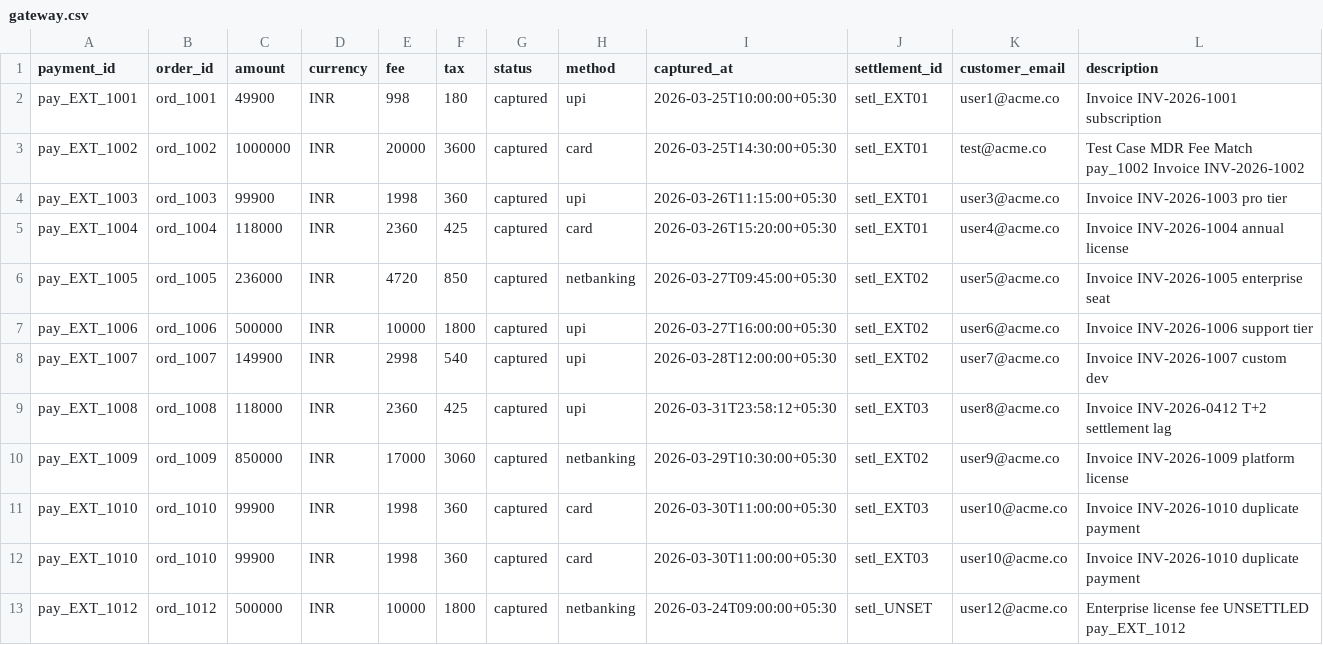
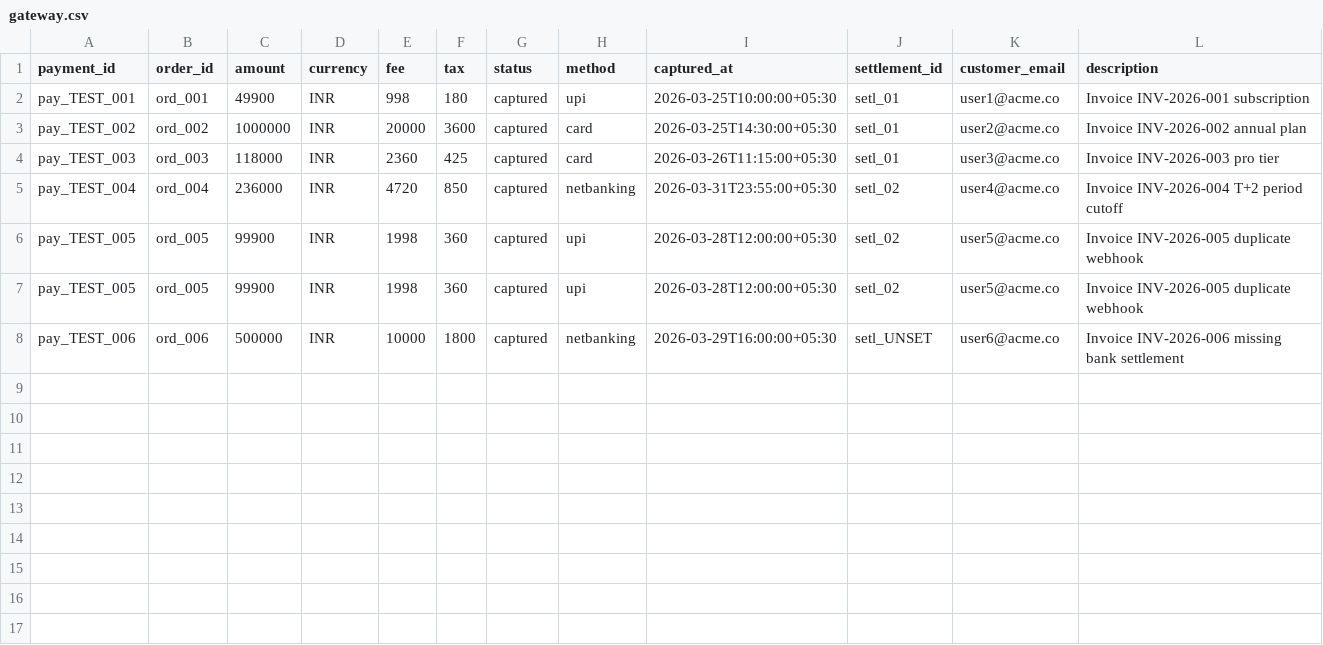
Before and after one commit to Vikas5426/AI-Finance-controller, a CSV file: data/gateway.csv, drawn as a sheet.

```diff
--- a/data/gateway.csv
+++ b/data/gateway.csv
@@ -1,13 +1,8 @@
 payment_id,order_id,amount,currency,fee,tax,status,method,captured_at,settlement_id,customer_email,description
-pay_EXT_1001,ord_1001,49900,INR,998,180,captured,upi,2026-03-25T10:00:00+05:30,setl_EXT01,user1@acme.co,Invoice INV-2026-1001 subscription
-pay_EXT_1002,ord_1002,1000000,INR,20000,3600,captured,card,2026-03-25T14:30:00+05:30,setl_EXT01,test@acme.co,Test Case MDR Fee Match pay_1002 Invoice INV-2026-1002
-pay_EXT_1003,ord_1003,99900,INR,1998,360,captured,upi,2026-03-26T11:15:00+05:30,setl_EXT01,user3@acme.co,Invoice INV-2026-1003 pro tier
-pay_EXT_1004,ord_1004,118000,INR,2360,425,captured,card,2026-03-26T15:20:00+05:30,setl_EXT01,user4@acme.co,Invoice INV-2026-1004 annual license
-pay_EXT_1005,ord_1005,236000,INR,4720,850,captured,netbanking,2026-03-27T09:45:00+05:30,setl_EXT02,user5@acme.co,Invoice INV-2026-1005 enterprise seat
-pay_EXT_1006,ord_1006,500000,INR,10000,1800,captured,upi,2026-03-27T16:00:00+05:30,setl_EXT02,user6@acme.co,Invoice INV-2026-1006 support tier
-pay_EXT_1007,ord_1007,149900,INR,2998,540,captured,upi,2026-03-28T12:00:00+05:30,setl_EXT02,user7@acme.co,Invoice INV-2026-1007 custom dev
-pay_EXT_1008,ord_1008,118000,INR,2360,425,captured,upi,2026-03-31T23:58:12+05:30,setl_EXT03,user8@acme.co,Invoice INV-2026-0412 T+2 settlement lag
-pay_EXT_1009,ord_1009,850000,INR,17000,3060,captured,netbanking,2026-03-29T10:30:00+05:30,setl_EXT02,user9@acme.co,Invoice INV-2026-1009 platform license
-pay_EXT_1010,ord_1010,99900,INR,1998,360,captured,card,2026-03-30T11:00:00+05:30,setl_EXT03,user10@acme.co,Invoice INV-2026-1010 duplicate payment
-pay_EXT_1010,ord_1010,99900,INR,1998,360,captured,card,2026-03-30T11:00:00+05:30,setl_EXT03,user10@acme.co,Invoice INV-2026-1010 duplicate payment
-pay_EXT_1012,ord_1012,500000,INR,10000,1800,captured,netbanking,2026-03-24T09:00:00+05:30,setl_UNSET,user12@acme.co,Enterprise license fee UNSETTLED pay_EXT_1012
+pay_TEST_001,ord_001,49900,INR,998,180,captured,upi,2026-03-25T10:00:00+05:30,setl_01,user1@acme.co,Invoice INV-2026-001 subscription
+pay_TEST_002,ord_002,1000000,INR,20000,3600,captured,card,2026-03-25T14:30:00+05:30,setl_01,user2@acme.co,Invoice INV-2026-002 annual plan
+pay_TEST_003,ord_003,118000,INR,2360,425,captured,card,2026-03-26T11:15:00+05:30,setl_01,user3@acme.co,Invoice INV-2026-003 pro tier
+pay_TEST_004,ord_004,236000,INR,4720,850,captured,netbanking,2026-03-31T23:55:00+05:30,setl_02,user4@acme.co,Invoice INV-2026-004 T+2 period cutoff
+pay_TEST_005,ord_005,99900,INR,1998,360,captured,upi,2026-03-28T12:00:00+05:30,setl_02,user5@acme.co,Invoice INV-2026-005 duplicate webhook
+pay_TEST_005,ord_005,99900,INR,1998,360,captured,upi,2026-03-28T12:00:00+05:30,setl_02,user5@acme.co,Invoice INV-2026-005 duplicate webhook
+pay_TEST_006,ord_006,500000,INR,10000,1800,captured,netbanking,2026-03-29T16:00:00+05:30,setl_UNSET,user6@acme.co,Invoice INV-2026-006 missing bank settlement
```
Also changed, not shown: data/bank.csv, data/general_ledger.csv, 45 other files.
